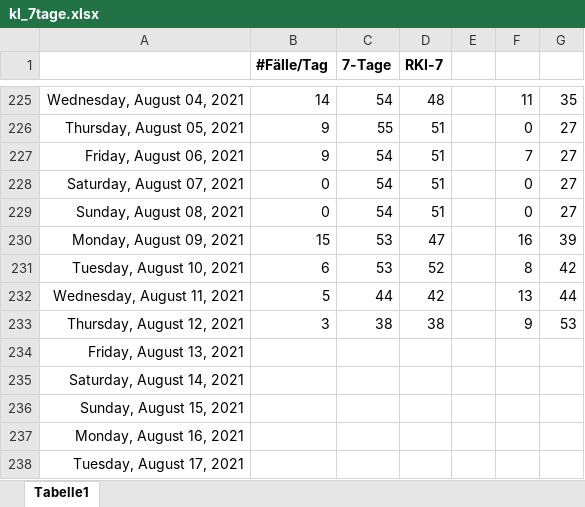
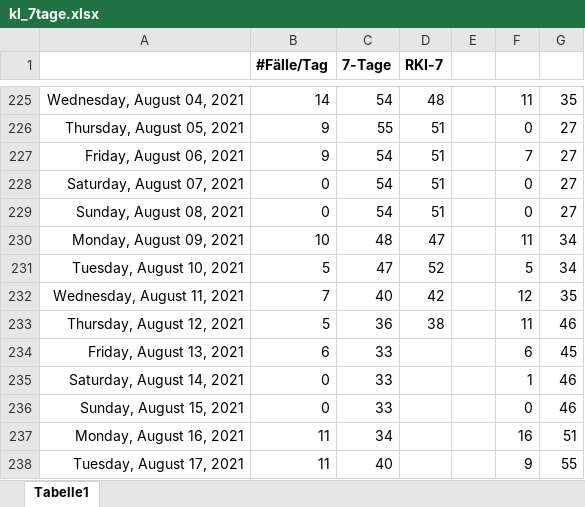
Before and after one commit to bbbkl/bk_shared, an Excel workbook: kl_7tage.xlsx, sheet Tabelle1, drawn as a sheet; only a part is shown, gaps mark what is left out; values as stored, in another font and other column widths than the file's, no borders; charts and pictures not drawn; the diff covers the shown part only; the diff names each change by its address in the sheet, - before the commit and + after, or states it on an @@ line.

```diff
--- a/kl_7tage.xlsx (sheet Tabelle1)
+++ b/kl_7tage.xlsx (sheet Tabelle1)
-B230 (#Fälle/Tag): 15
+B230 (#Fälle/Tag): 10
-C230 (7-Tage): 53
+C230 (7-Tage): 48
-F230: 16
+F230: 11
-G230: 39
+G230: 34
-B231 (#Fälle/Tag): 6
+B231 (#Fälle/Tag): 5
-C231 (7-Tage): 53
+C231 (7-Tage): 47
-F231: 8
+F231: 5
-G231: 42
+G231: 34
-B232 (#Fälle/Tag): 5
+B232 (#Fälle/Tag): 7
-C232 (7-Tage): 44
+C232 (7-Tage): 40
-F232: 13
+F232: 12
-G232: 44
+G232: 35
-B233 (#Fälle/Tag): 3
+B233 (#Fälle/Tag): 5
-C233 (7-Tage): 38
+C233 (7-Tage): 36
-F233: 9
+F233: 11
-G233: 53
+G233: 46
-B234 (#Fälle/Tag): (empty)
+B234 (#Fälle/Tag): 6
-C234:C236 (7-Tage): (empty)
+C234:C236 (7-Tage): 33
-F234: (empty)
+F234: 6
-G234: (empty)
+G234: 45
-B235:B236 (#Fälle/Tag): (empty)
+B235:B236 (#Fälle/Tag): 0
-F235: (empty)
+F235: 1
-G235:G236: (empty)
+G235:G236: 46
-F236: (empty)
+F236: 0
-B237:B238 (#Fälle/Tag): (empty)
+B237:B238 (#Fälle/Tag): 11
-C237 (7-Tage): (empty)
+C237 (7-Tage): 34
-F237: (empty)
+F237: 16
-G237: (empty)
+G237: 51
-C238 (7-Tage): (empty)
+C238 (7-Tage): 40
-F238: (empty)
+F238: 9
-G238: (empty)
+G238: 55
```
Also changed, not shown: 20 added rows and 16 edited cells elsewhere in this sheet, charts or pictures, 1 other file.
